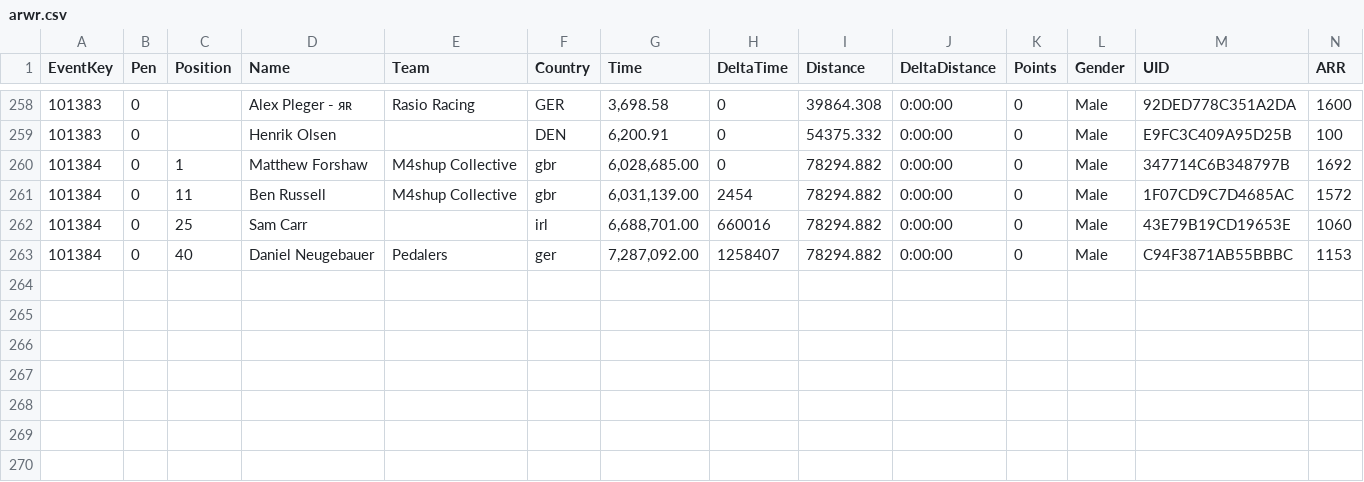
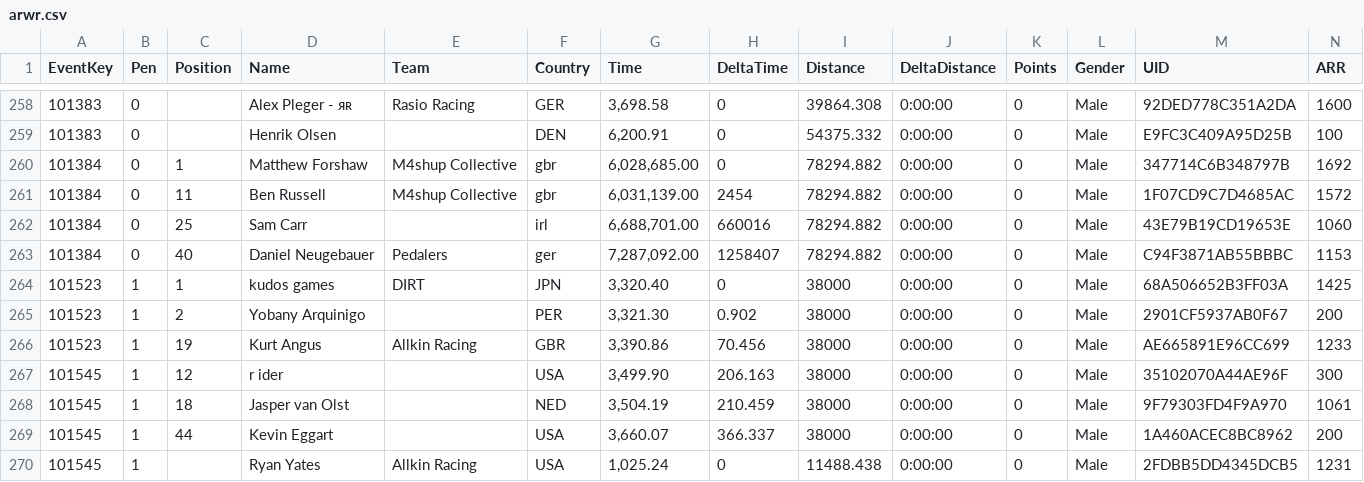
Before and after one commit to somaek/somaek.github.io, a CSV file: arwr.csv, drawn as a sheet; only a part is shown, gaps mark what is left out; rows hold the shown columns only; the diff names each change by its address in the sheet, - before the commit and + after, or states it on an @@ line.

Commit message:
Flat: latest data (2026-02-08T19:22:24.615Z) {   "date": "2026-02-08T19:22:24.615Z",   "files": [     {       "name": "arwr.csv",       "deltaBytes": 1289,       "source": "https://docs.google.com/spreadsheets/d/e/2PACX-1vTFFpRBp56INVL1XqmHbGBrISvVdzqQ1C3N-sf9xox4oJugyPqYw7OwbxpkyolEjx8BPIkd7mb2ICza/pub?gid=635705779&single=true&output=csv"     },     {       "name": "ALMMCRTD.csv",       "deltaBytes": 3763,       "source": "https://docs.google.com/spreadsheets/d/e/2PACX-1vSubWCvIak_wQaqp4Wn7u3FB-v3Y0HqjhI08ypiX8fLMdmjPpAEUzJhc6zbgt8oTJupXEIyvVyiglnq/pub?gid=1930646479&single=true&output=csv"     }   ] }

```diff
--- a/arwr.csv
+++ b/arwr.csv
+row 264: 101523 | 1 | 1 | kudos games | DIRT | JPN | 3,320.40 | 0 | 38000 | 0:00:00 | 0 | Male | 68A506652B3FF03A | 1425
+row 265: 101523 | 1 | 2 | Yobany Arquinigo |  | PER | 3,321.30 | 0.902 | 38000 | 0:00:00 | 0 | Male | 2901CF5937AB0F67 | 200
+row 266: 101523 | 1 | 19 | Kurt Angus | Allkin Racing | GBR | 3,390.86 | 70.456 | 38000 | 0:00:00 | 0 | Male | AE665891E96CC699 | 1233
+row 267: 101545 | 1 | 12 | r ider |  | USA | 3,499.90 | 206.163 | 38000 | 0:00:00 | 0 | Male | 35102070A44AE96F | 300
+row 268: 101545 | 1 | 18 | Jasper van Olst |  | NED | 3,504.19 | 210.459 | 38000 | 0:00:00 | 0 | Male | 9F79303FD4F9A970 | 1061
+row 269: 101545 | 1 | 44 | Kevin Eggart |  | USA | 3,660.07 | 366.337 | 38000 | 0:00:00 | 0 | Male | 1A460ACEC8BC8962 | 200
+row 270: 101545 | 1 |  | Ryan Yates | Allkin Racing | USA | 1,025.24 | 0 | 11488.438 | 0:00:00 | 0 | Male | 2FDBB5DD4345DCB5 | 1231
```
Also changed, not shown: ALMMCRTD.csv.
